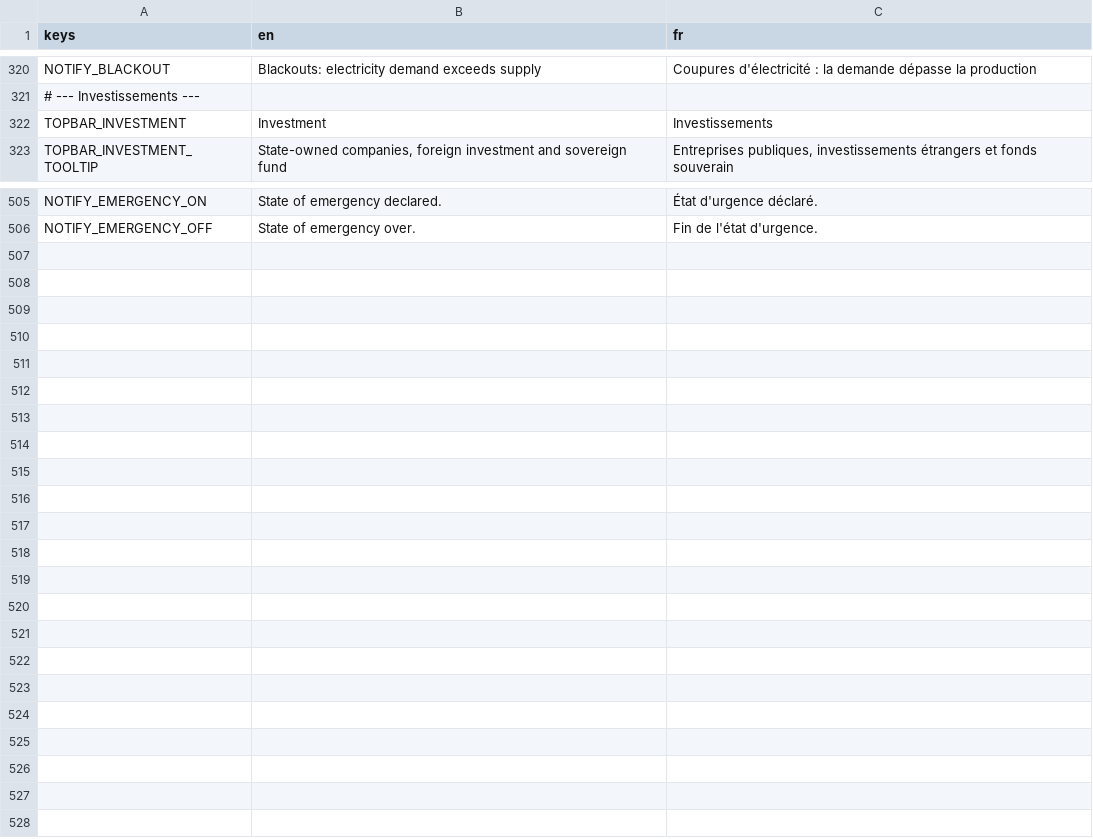
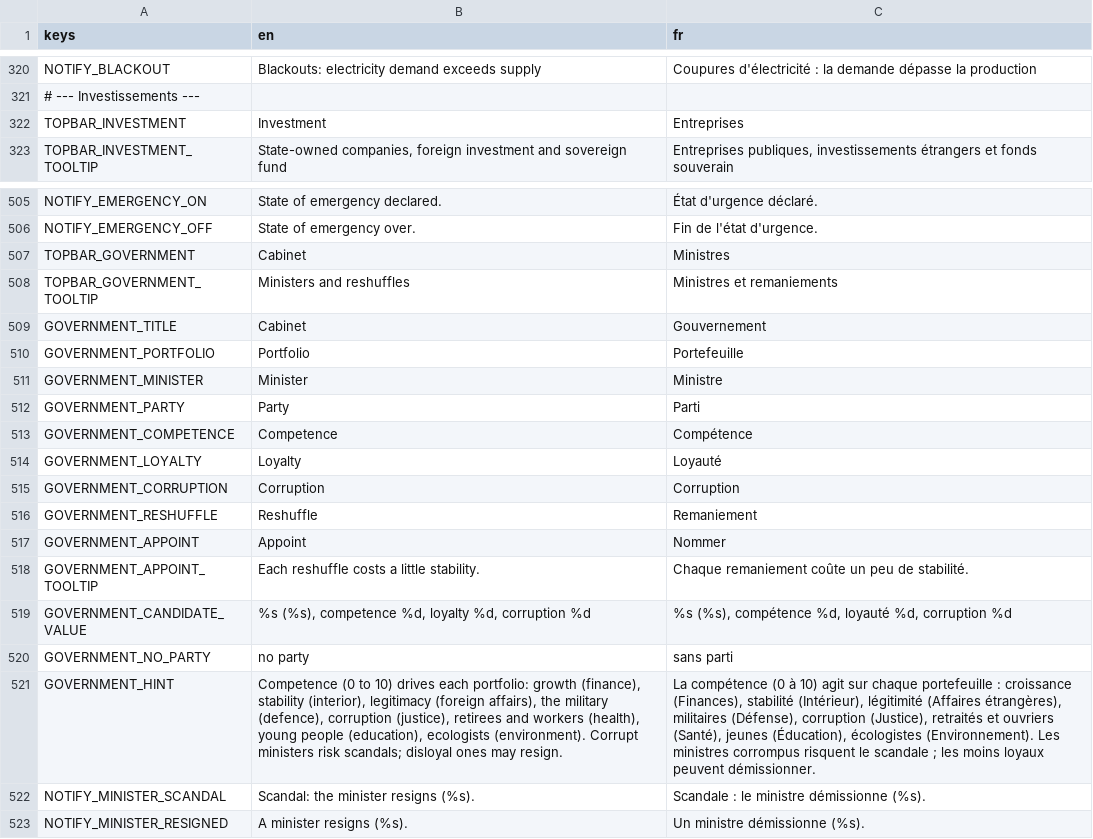
Before and after one commit to Chronos8001/Statecraft, a CSV file: data/localization/ui.csv, drawn as a sheet; only a part is shown, gaps mark what is left out; the diff names each change by its address in the sheet, - before the commit and + after, or states it on an @@ line.

Commit message:
feat(ui): ajouter le panneau Ministres

```diff
--- a/data/localization/ui.csv
+++ b/data/localization/ui.csv
-C322 (fr): Investissements
+C322 (fr): Entreprises
+row 507: TOPBAR_GOVERNMENT | Cabinet | Ministres
+row 508: TOPBAR_GOVERNMENT_TOOLTIP | Ministers and reshuffles | Ministres et remaniements
+row 509: GOVERNMENT_TITLE | Cabinet | Gouvernement
+row 510: GOVERNMENT_PORTFOLIO | Portfolio | Portefeuille
+row 511: GOVERNMENT_MINISTER | Minister | Ministre
+row 512: GOVERNMENT_PARTY | Party | Parti
+row 513: GOVERNMENT_COMPETENCE | Competence | Compétence
+row 514: GOVERNMENT_LOYALTY | Loyalty | Loyauté
+row 515: GOVERNMENT_CORRUPTION | Corruption | Corruption
+row 516: GOVERNMENT_RESHUFFLE | Reshuffle | Remaniement
+row 517: GOVERNMENT_APPOINT | Appoint | Nommer
+row 518: GOVERNMENT_APPOINT_TOOLTIP | Each reshuffle costs a little stability. | Chaque remaniement coûte un peu de stabilité.
+row 519: GOVERNMENT_CANDIDATE_VALUE | %s (%s), competence %d, loyalty %d, corruption %d | %s (%s), compétence %d, loyauté %d, corruption %d
+row 520: GOVERNMENT_NO_PARTY | no party | sans parti
+row 521: GOVERNMENT_HINT | Competence (0 to 10) drives each portfolio: growth (finance), stability (interior), legitimacy (foreign affairs), the military (defence), corruption (justice), retirees and workers (health), young people (education), ecologists (environment). Corrupt ministers risk scandals; disloyal ones may resign. | La compétence (0 à 10) agit sur chaque portefeuille : croissance (Finances), stabilité (Intérieur), légitimité (Affaires étrangères), militaires (Défense), corruption (Justice), retraités et ouvriers (Santé), jeunes (Éducation), écologistes (Environnement). Les ministres corrompus risquent le scandale ; les moins loyaux peuvent démissionner.
+row 522: NOTIFY_MINISTER_SCANDAL | Scandal: the minister resigns (%s). | Scandale : le ministre démissionne (%s).
+row 523: NOTIFY_MINISTER_RESIGNED | A minister resigns (%s). | Un ministre démissionne (%s).
```
Also changed, not shown: 8 other files.
